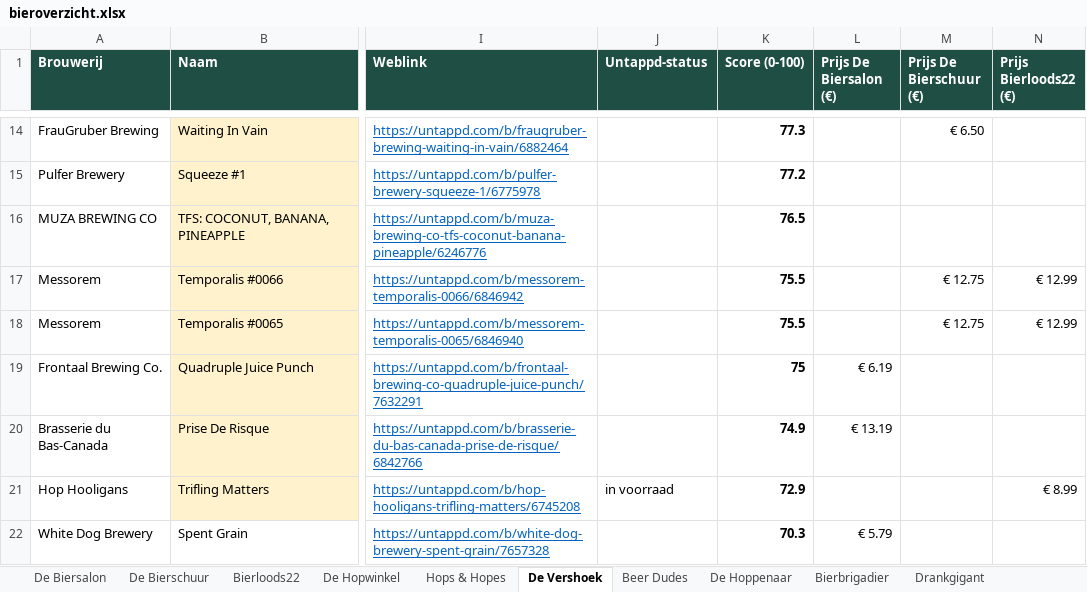
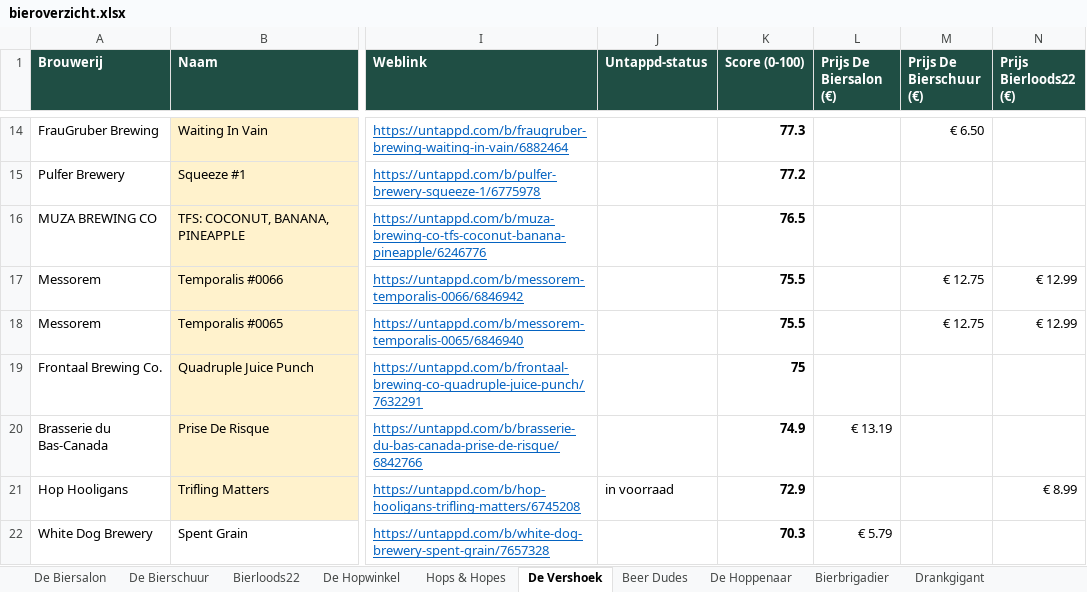
Before and after one commit to RdG-Bier/DeBierScraper, an Excel workbook: docs/bieroverzicht.xlsx, sheet De Vershoek, drawn as a sheet; only a part is shown, gaps mark what is left out; values as stored, in another font and other column widths than the file's, no borders; conditional formats not drawn; the diff covers the shown part only; the diff names each change by its address in the sheet, - before the commit and + after, or states it on an @@ line.

```diff
--- a/docs/bieroverzicht.xlsx (sheet De Vershoek)
+++ b/docs/bieroverzicht.xlsx (sheet De Vershoek)
-L19 (Prijs De Biersalon (€)): € 6.19
+L19 (Prijs De Biersalon (€)): (empty)
```
Also changed, not shown: 1 added row, 1 removed row and 1 edited cell elsewhere in this sheet, sheet De Biersalon, sheet Hops & Hopes, sheet De Hopwinkel, sheet De Hoppenaar, sheet Drankgigant, sheet Bierbrigadier, 2 more sheets, 24 other files.
